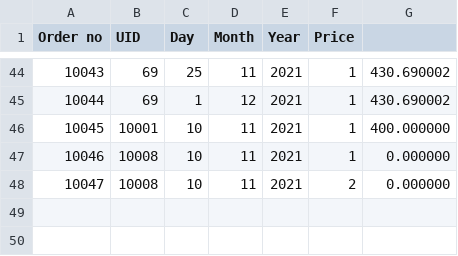
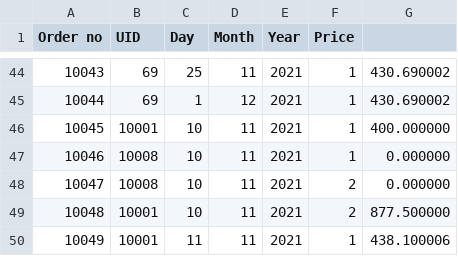
Before and after one commit to ghoshaakash/CS3101-Project, a CSV file: Log.csv, drawn as a sheet; only a part is shown, gaps mark what is left out.

```diff
--- a/Log.csv
+++ b/Log.csv
@@ -48 +48,3 @@ Order no,UID,Day,Month,Year,Price
 10047,10008,10,11,2021,2,0.000000
+10048,10001,10,11,2021,2,877.500000
+10049,10001,11,11,2021,1,438.100006
```
Also changed, not shown: 5 other files.
